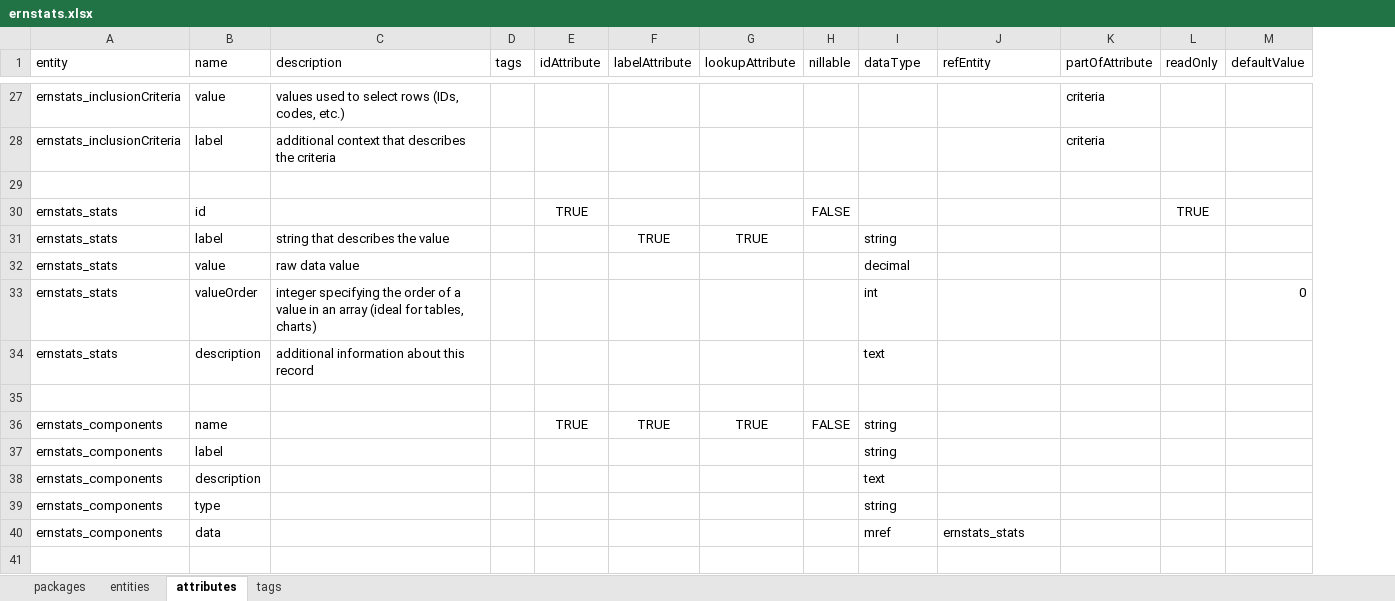
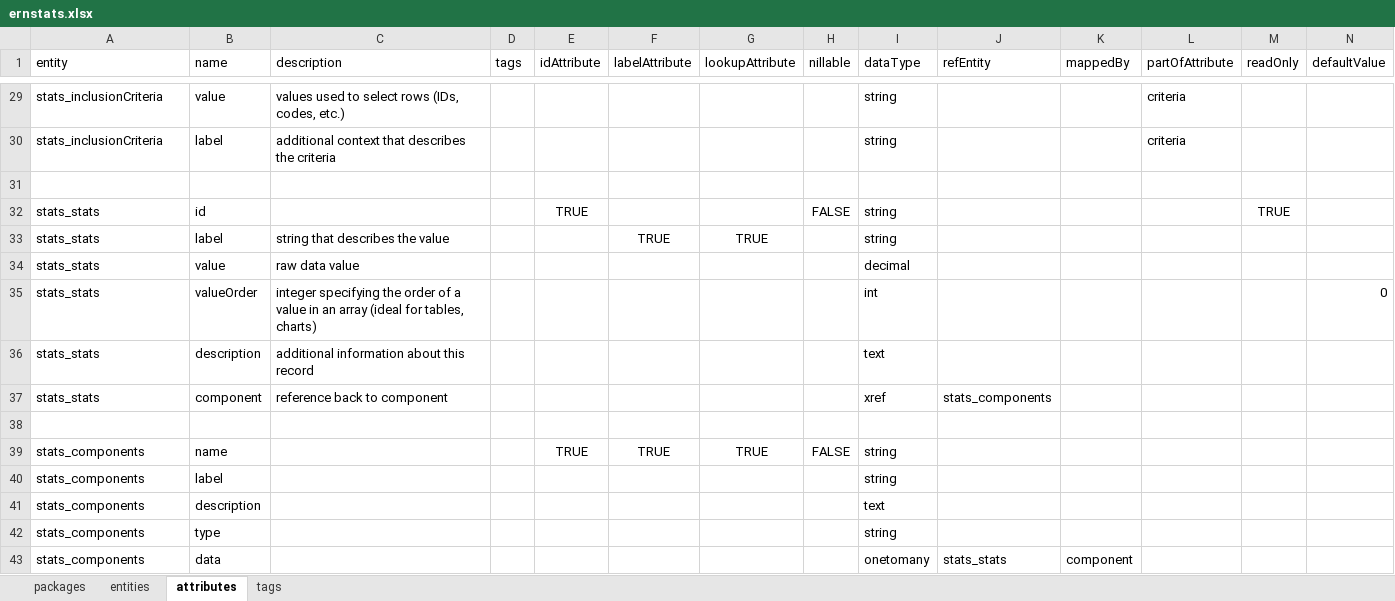
Before and after one commit to molgenis/projects-rd-erns, an Excel workbook: model/ernstats.xlsx, sheet attributes, drawn as a sheet; only a part is shown, gaps mark what is left out; values as stored, in another font and other column widths than the file's, no borders; addresses are those after the commit; the diff covers the shown part only; the diff names each change by its address in the sheet, - before the commit and + after, or states it on an @@ line.

Commit message:
added one_to_many data type

```diff
--- a/model/ernstats.xlsx (sheet attributes)
+++ b/model/ernstats.xlsx (sheet attributes)
+column K (mappedBy), row 43: component
-A29:A30 (entity): ernstats_inclusionCriteria
+A29:A30 (entity): stats_inclusionCriteria
-I29:I30 (dataType): (empty)
+I29:I30 (dataType): string
-A32:A36 (entity): ernstats_stats
+A32:A36 (entity): stats_stats
-I32 (dataType): (empty)
+I32 (dataType): string
+row 37: stats_stats | component | reference back to component |  |  |  |  |  | xref | stats_components
-A39:A43 (entity): ernstats_components
+A39:A43 (entity): stats_components
-I43 (dataType): mref
+I43 (dataType): onetomany
-J43 (refEntity): ernstats_stats
+J43 (refEntity): stats_stats
```
Also changed, not shown: 2 added rows and 31 edited cells elsewhere in this sheet, sheet packages, sheet tags, sheet entities.
